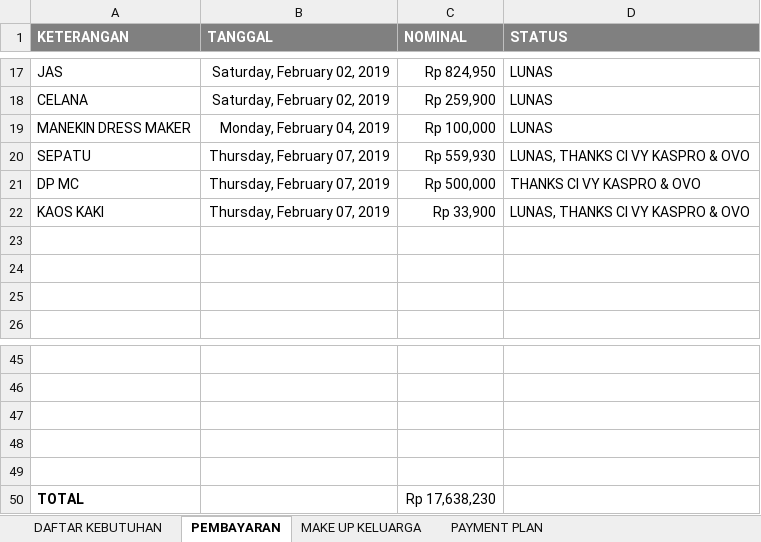
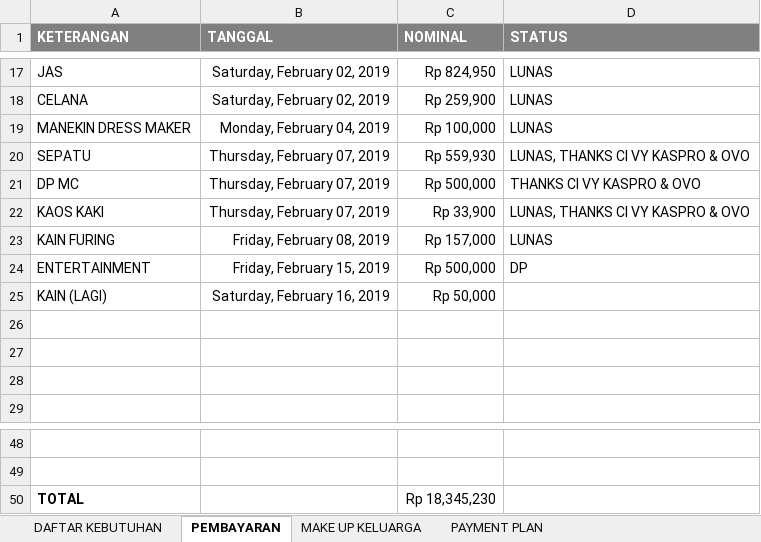
Before and after one commit to ricmawan/projects, an Excel workbook: incrediblejournEYBEEwithyou/MY WEDDING PLAN - 4.11.xlsx, sheet PEMBAYARAN, drawn as a sheet; only a part is shown, gaps mark what is left out; values as stored, in another font and other column widths than the file's, no borders; removed rows and columns are numbered as before the commit, all else as after; the diff names each change by its address in the sheet, - before the commit and + after, or states it on an @@ line.

```diff
--- a/incrediblejournEYBEEwithyou/MY WEDDING PLAN - 4.11.xlsx (sheet PEMBAYARAN)
+++ b/incrediblejournEYBEEwithyou/MY WEDDING PLAN - 4.11.xlsx (sheet PEMBAYARAN)
+row 23: KAIN FURING | Friday, February 08, 2019 | Rp 157,000 | LUNAS
+row 24: ENTERTAINMENT | Friday, February 15, 2019 | Rp 500,000 | DP
+row 25: KAIN (LAGI) | Saturday, February 16, 2019 | Rp 50,000
-row 47: (empty)
-row 48: (empty)
-row 49: (empty)
-C50 (NOMINAL): Rp 17,638,230
+C50 (NOMINAL): Rp 18,345,230
```
Also changed, not shown: sheet DAFTAR KEBUTUHAN, sheet PAYMENT PLAN.
